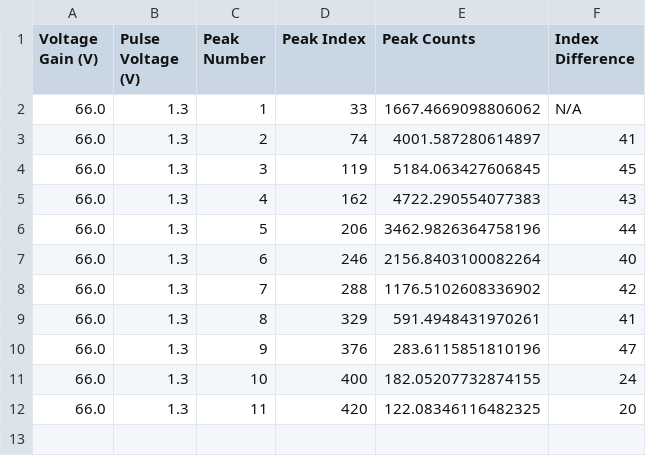
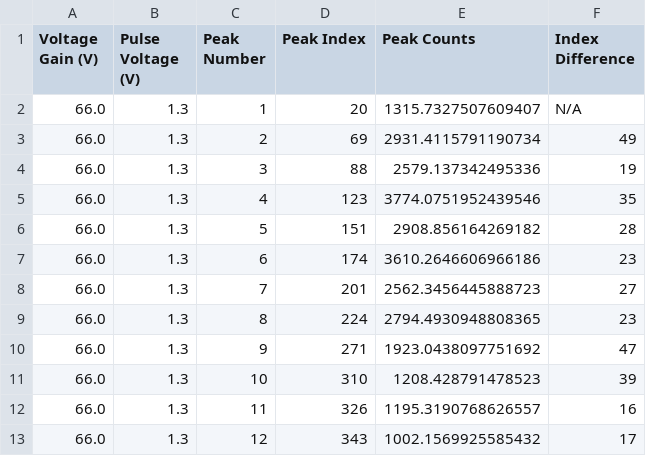
Before and after one commit to kaylajrox/quantum_optics_lab_job, a CSV file: generated_peak_data_results/peak_data_for_gain_voltage66.0V_and_pulse_height1.3V.csv, drawn as a sheet; only a part is shown; the diff covers the shown part only.

Commit message:
got the spacing between peaks code to work and got some good plots and able to crop off from each data if i need. Created a database with csv which records all the peak information and creates a subtable of all the first peak positions

```diff
--- a/generated_peak_data_results/peak_data_for_gain_voltage66.0V_and_pulse_height1.3V.csv
+++ b/generated_peak_data_results/peak_data_for_gain_voltage66.0V_and_pulse_height1.3V.csv
@@ -1,12 +1,13 @@
 Voltage Gain (V),Pulse Voltage (V),Peak Number,Peak Index,Peak Counts,Index Difference
-66.0,1.3,1,33,1667.4669098806062,N/A
-66.0,1.3,2,74,4001.587280614897,41
-66.0,1.3,3,119,5184.063427606845,45
-66.0,1.3,4,162,4722.290554077383,43
-66.0,1.3,5,206,3462.9826364758196,44
-66.0,1.3,6,246,2156.8403100082264,40
-66.0,1.3,7,288,1176.5102608336902,42
-66.0,1.3,8,329,591.4948431970261,41
-66.0,1.3,9,376,283.6115851810196,47
-66.0,1.3,10,400,182.05207732874155,24
-66.0,1.3,11,420,122.08346116482325,20
+66.0,1.3,1,20,1315.7327507609407,N/A
+66.0,1.3,2,69,2931.4115791190734,49
+66.0,1.3,3,88,2579.137342495336,19
+66.0,1.3,4,123,3774.0751952439546,35
+66.0,1.3,5,151,2908.856164269182,28
+66.0,1.3,6,174,3610.2646606966186,23
+66.0,1.3,7,201,2562.3456445888723,27
+66.0,1.3,8,224,2794.4930948808365,23
+66.0,1.3,9,271,1923.0438097751692,47
+66.0,1.3,10,310,1208.428791478523,39
+66.0,1.3,11,326,1195.3190768626557,16
+66.0,1.3,12,343,1002.1569925585432,17
```
Also changed, not shown: 9 added rows elsewhere in this file, generated_peak_data_results/peak_data_for_gain_voltage65.1V_and_pulse_height1.6V.csv, generated_peak_data_results/peak_data_for_gain_voltage65.4V_and_pulse_height1.6V.csv, 41 other files.
